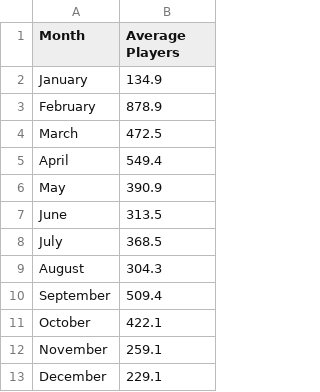
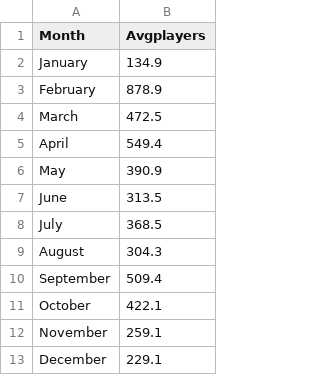
Before and after one commit to CC-EconData/CC-EconData.github.io, a CSV file: projectdata/turmoildata.csv, drawn as a sheet.

Commit message:
Update turmoildata.csv

```diff
--- a/projectdata/turmoildata.csv
+++ b/projectdata/turmoildata.csv
@@ -1,2 +1,2 @@
-Month,Average Players,,,
+Month,Avgplayers,,,
 January,134.9,,,
```
